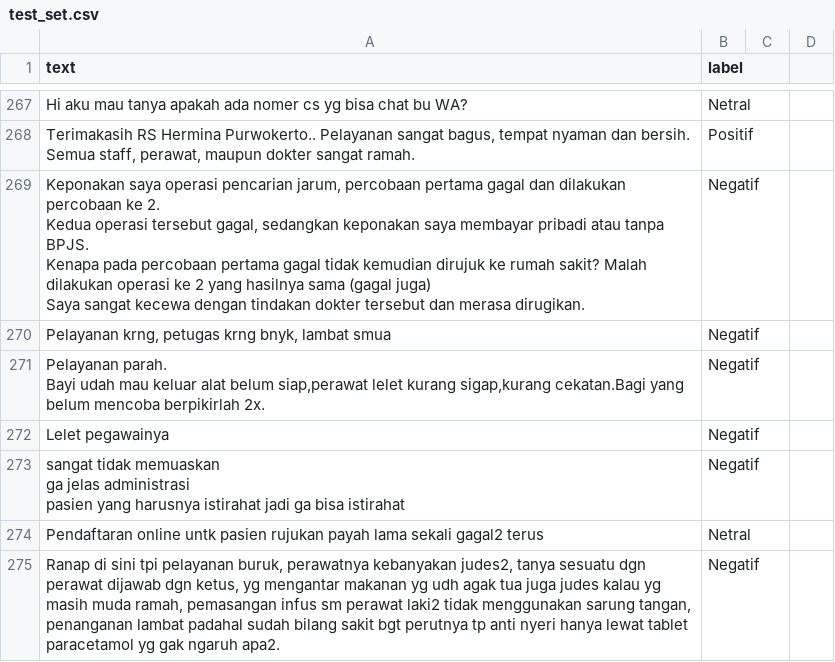
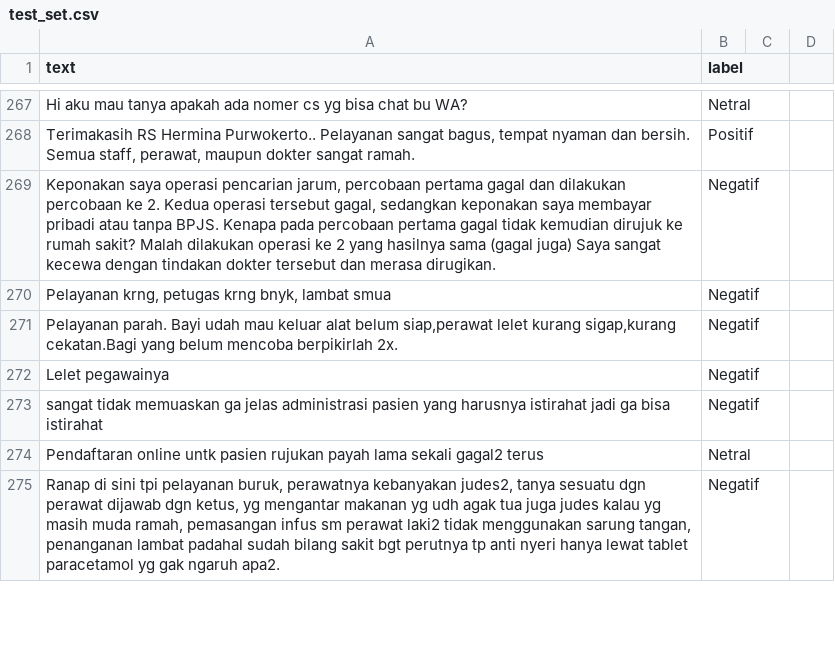
Before and after one commit to nhaazk95/sentimen-api, a CSV file: data/training/test_set.csv, drawn as a sheet; only a part is shown, gaps mark what is left out; the diff covers the shown part only.

Commit message:
up

```diff
--- a/data/training/test_set.csv
+++ b/data/training/test_set.csv
@@ -393,7 +269 @@ Hi aku mau tanya apakah ada nomer cs yg bisa chat bu WA?,Netral
-"Keponakan saya operasi pencarian jarum, percobaan pertama gagal dan dilakukan percobaan ke 2.
-
-Kedua operasi tersebut gagal, sedangkan keponakan saya membayar pribadi atau tanpa BPJS.
-
-Kenapa pada percobaan pertama gagal tidak kemudian dirujuk ke rumah sakit? Malah dilakukan operasi ke 2 yang hasilnya sama (gagal juga)
-
-Saya sangat kecewa dengan tindakan dokter tersebut dan merasa dirugikan.",Negatif
+"Keponakan saya operasi pencarian jarum, percobaan pertama gagal dan dilakukan percobaan ke 2. Kedua operasi tersebut gagal, sedangkan keponakan saya membayar pribadi atau tanpa BPJS. Kenapa pada percobaan pertama gagal tidak kemudian dirujuk ke rumah sakit? Malah dilakukan operasi ke 2 yang hasilnya sama (gagal juga) Saya sangat kecewa dengan tindakan dokter tersebut dan merasa dirugikan.","Negatif"
@@ -401,2 +271 @@ Saya sangat kecewa dengan tindakan dokter tersebut dan merasa dirugikan.",Negati
-"Pelayanan parah.
-Bayi udah mau keluar alat belum siap,perawat lelet kurang sigap,kurang cekatan.Bagi yang belum mencoba berpikirlah 2x.",Negatif
+"Pelayanan parah. Bayi udah mau keluar alat belum siap,perawat lelet kurang sigap,kurang cekatan.Bagi yang belum mencoba berpikirlah 2x.","Negatif"
@@ -404,3 +273 @@ Lelet pegawainya,Negatif
-"sangat tidak memuaskan
-ga jelas administrasi
-pasien yang harusnya istirahat jadi ga bisa istirahat",Negatif
+"sangat tidak memuaskan ga jelas administrasi pasien yang harusnya istirahat jadi ga bisa istirahat","Negatif"
```
Also changed, not shown: 1 added row, 1 removed row and 57 edited cells elsewhere in this file.
